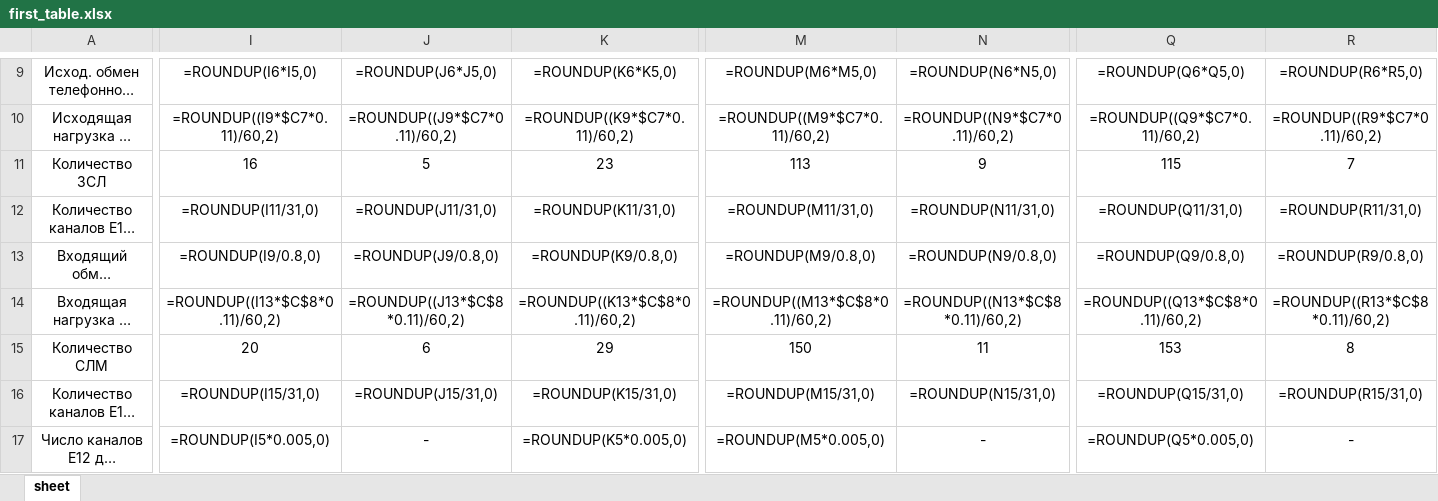
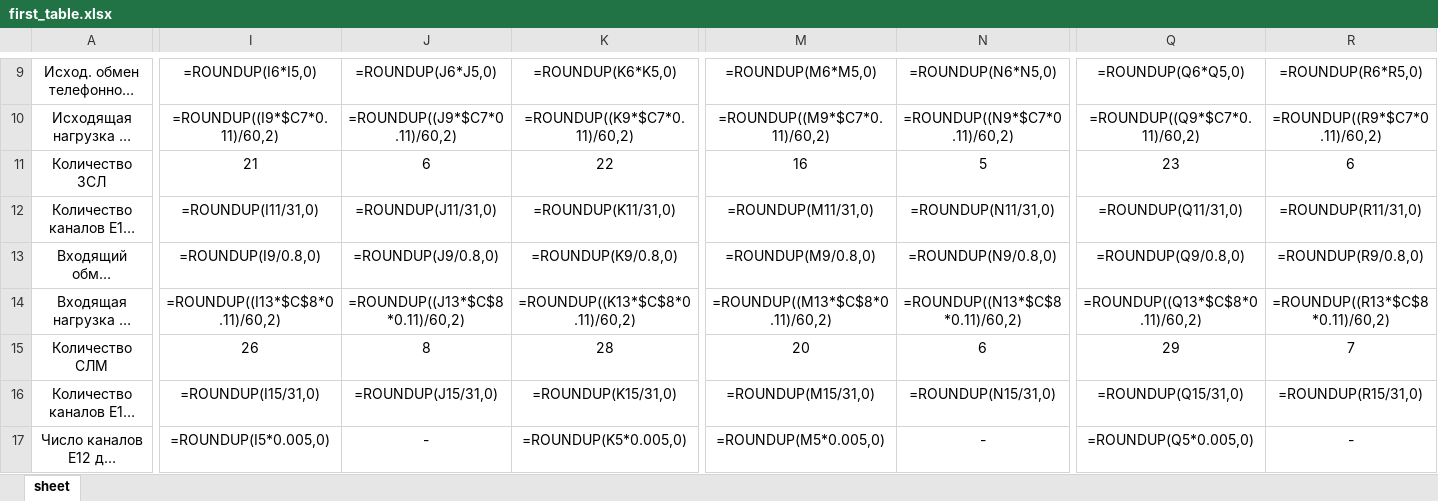
Before and after one commit to vlad-anisov/kursach_cts, an Excel workbook: first_table.xlsx, sheet sheet, drawn as a sheet; only a part is shown, gaps mark what is left out; long unchanged cells end in …; values as stored, in another font and other column widths than the file's, no borders; formulas without a stored value are shown as written; the diff covers the shown part only; the diff names each change by its address in the sheet, - before the commit and + after, or states it on an @@ line.

```diff
--- a/first_table.xlsx (sheet sheet)
+++ b/first_table.xlsx (sheet sheet)
-I11: 16
+I11: 21
-J11: 5
+J11: 6
-K11: 23
+K11: 22
-M11: 113
+M11: 16
-N11: 9
+N11: 5
-Q11: 115
+Q11: 23
-R11: 7
+R11: 6
-I15: 20
+I15: 26
-J15: 6
+J15: 8
-K15: 29
+K15: 28
-M15: 150
+M15: 20
-N15: 11
+N15: 6
-Q15: 153
+Q15: 29
-R15: 8
+R15: 7
```
Also changed, not shown: 52 edited cells elsewhere in this sheet, second_table.xlsx, template_1.xlsx, 11 other files.
